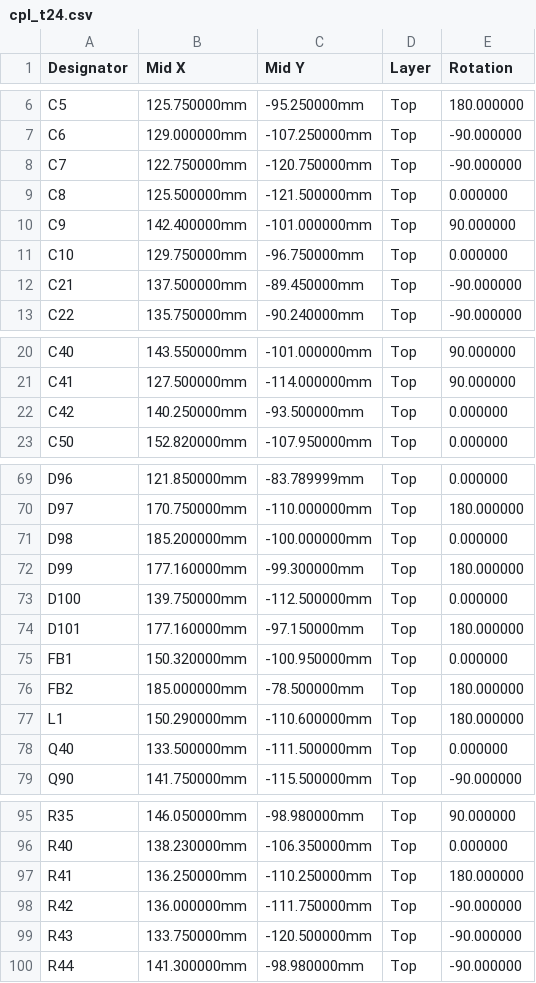
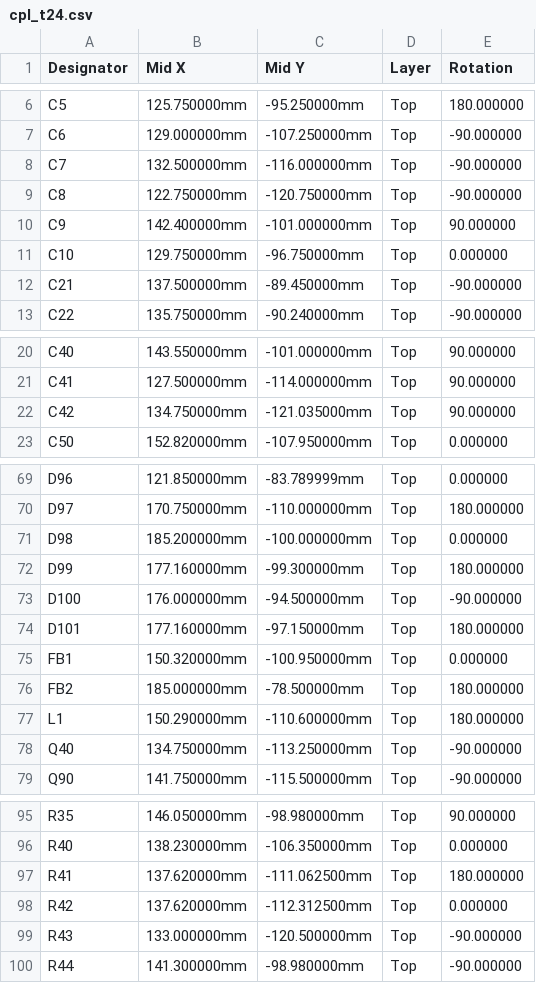
Before and after one commit to Tokoro0917/KOGUMA-Mk4, a CSV file: hardware/kicad/KOGUMA-Mk4_t24/cpl_t24.csv, drawn as a sheet; only a part is shown, gaps mark what is left out.

```diff
--- a/hardware/kicad/KOGUMA-Mk4_t24/cpl_t24.csv
+++ b/hardware/kicad/KOGUMA-Mk4_t24/cpl_t24.csv
@@ -7,4 +7,4 @@ C5,125.750000mm,-95.250000mm,Top,180.000000
 C6,129.000000mm,-107.250000mm,Top,-90.000000
-C7,122.750000mm,-120.750000mm,Top,-90.000000
-C8,125.500000mm,-121.500000mm,Top,0.000000
+C7,132.500000mm,-116.000000mm,Top,-90.000000
+C8,122.750000mm,-120.750000mm,Top,-90.000000
 C9,142.400000mm,-101.000000mm,Top,90.000000
@@ -21,3 +21,3 @@ C40,143.550000mm,-101.000000mm,Top,90.000000
 C41,127.500000mm,-114.000000mm,Top,90.000000
-C42,140.250000mm,-93.500000mm,Top,0.000000
+C42,134.750000mm,-121.035000mm,Top,90.000000
 C50,152.820000mm,-107.950000mm,Top,0.000000
@@ -72,3 +72,3 @@ D98,185.200000mm,-100.000000mm,Top,0.000000
 D99,177.160000mm,-99.300000mm,Top,180.000000
-D100,139.750000mm,-112.500000mm,Top,0.000000
+D100,176.000000mm,-94.500000mm,Top,-90.000000
 D101,177.160000mm,-97.150000mm,Top,180.000000
@@ -77,3 +77,3 @@ FB2,185.000000mm,-78.500000mm,Top,180.000000
 L1,150.290000mm,-110.600000mm,Top,180.000000
-Q40,133.500000mm,-111.500000mm,Top,0.000000
+Q40,134.750000mm,-113.250000mm,Top,-90.000000
 Q90,141.750000mm,-115.500000mm,Top,-90.000000
@@ -96,5 +96,5 @@ R35,146.050000mm,-98.980000mm,Top,90.000000
 R40,138.230000mm,-106.350000mm,Top,0.000000
-R41,136.250000mm,-110.250000mm,Top,180.000000
-R42,136.000000mm,-111.750000mm,Top,-90.000000
-R43,133.750000mm,-120.500000mm,Top,-90.000000
+R41,137.620000mm,-111.062500mm,Top,180.000000
+R42,137.620000mm,-112.312500mm,Top,0.000000
+R43,133.000000mm,-120.500000mm,Top,-90.000000
 R44,141.300000mm,-98.980000mm,Top,-90.000000
```
Also changed, not shown: hardware/kicad/KOGUMA-Mk4_t24/bom_t24.csv, 8 other files.
